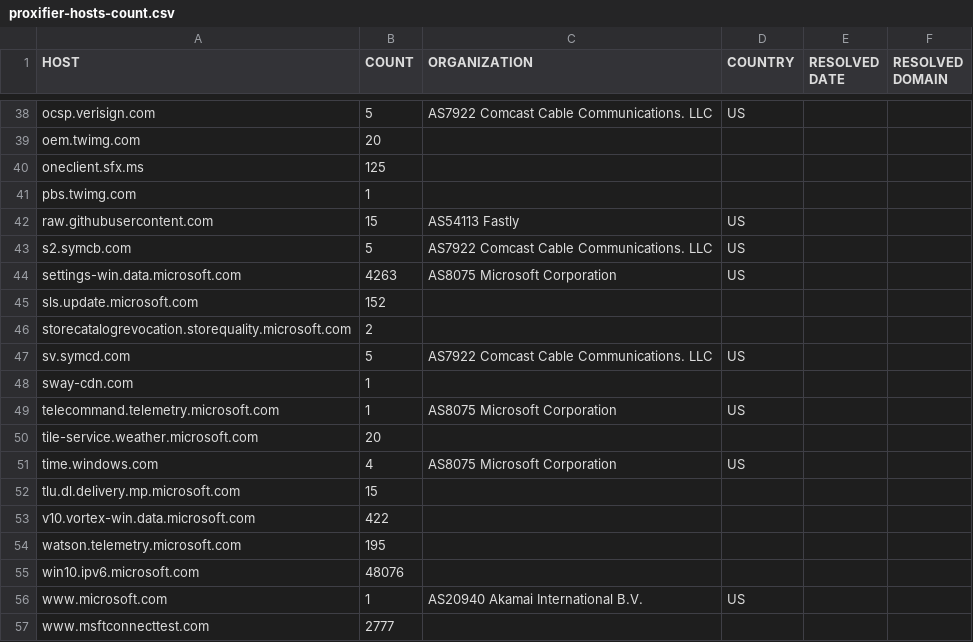
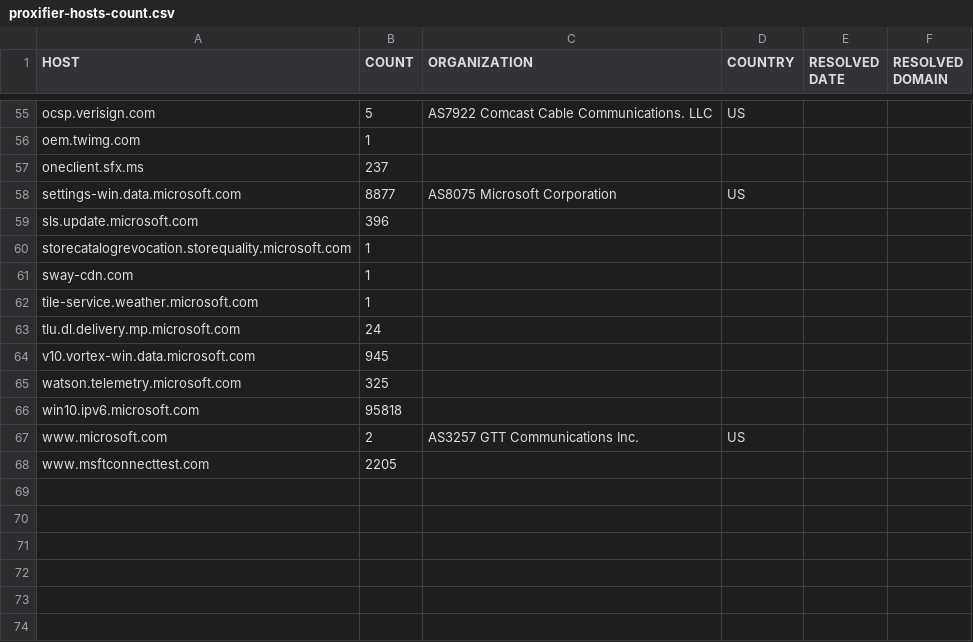
Before and after one commit to zyh001/WindowsSpyBlocker, a CSV file: logs/win10/proxifier-hosts-count.csv, drawn as a sheet; only a part is shown, gaps mark what is left out; removed rows and columns are numbered as before the commit, all else as after; the diff covers the shown part only; the diff names each change by its address in the sheet, - before the commit and + after, or states it on an @@ line.

```diff
--- a/logs/win10/proxifier-hosts-count.csv
+++ b/logs/win10/proxifier-hosts-count.csv
-B56 (COUNT): 20
+B56 (COUNT): 1
-B57 (COUNT): 125
+B57 (COUNT): 237
-row 41: pbs.twimg.com | 1
-row 42: raw.githubusercontent.com | 15 | AS54113 Fastly | US
-row 43: s2.symcb.com | 5 | AS7922 Comcast Cable Communications. LLC | US
-B58 (COUNT): 4263
+B58 (COUNT): 8877
-B59 (COUNT): 152
+B59 (COUNT): 396
-B60 (COUNT): 2
+B60 (COUNT): 1
-row 47: sv.symcd.com | 5 | AS7922 Comcast Cable Communications. LLC | US
-row 49: telecommand.telemetry.microsoft.com | 1 | AS8075 Microsoft Corporation | US
-B62 (COUNT): 20
+B62 (COUNT): 1
-row 51: time.windows.com | 4 | AS8075 Microsoft Corporation | US
-B63 (COUNT): 15
+B63 (COUNT): 24
-B64 (COUNT): 422
+B64 (COUNT): 945
-B65 (COUNT): 195
+B65 (COUNT): 325
-B66 (COUNT): 48076
+B66 (COUNT): 95818
-B67 (COUNT): 1
+B67 (COUNT): 2
-C67 (ORGANIZATION): AS20940 Akamai International B.V.
+C67 (ORGANIZATION): AS3257 GTT Communications Inc.
-B68 (COUNT): 2777
+B68 (COUNT): 2205
```
Also changed, not shown: 19 added rows, 2 removed rows and 33 edited cells elsewhere in this file, logs/win10/firewall-test-extra.csv, logs/win10/firewall-test-spy.csv, 17 other files.
